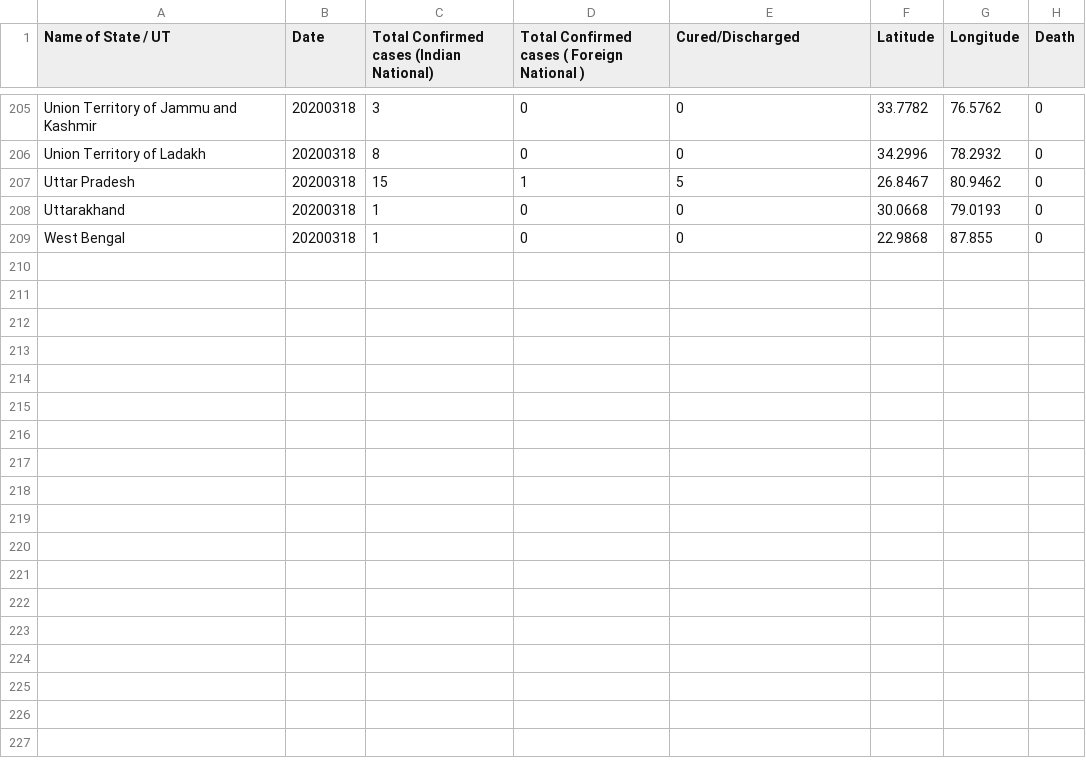
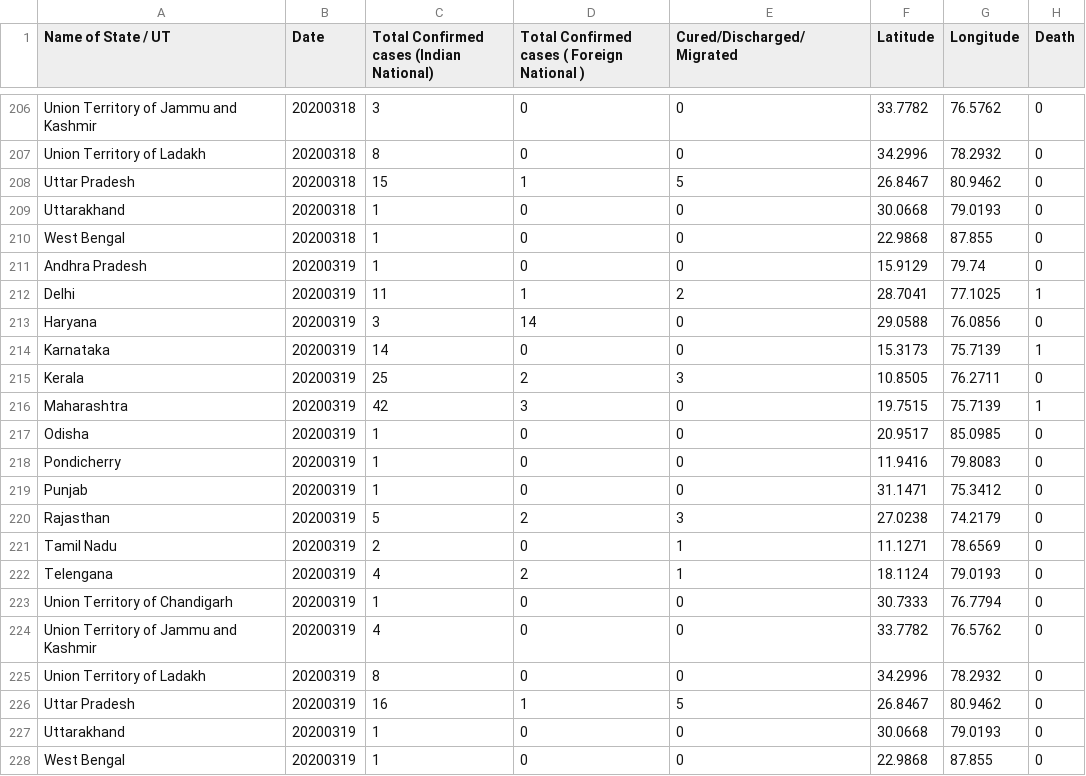
Before and after one commit to rahulrajpl/covid19India, a CSV file: bubble/data/complete_modified_date.csv, drawn as a sheet; only a part is shown, gaps mark what is left out; the diff covers the shown part only.

```diff
--- a/bubble/data/complete_modified_date.csv
+++ b/bubble/data/complete_modified_date.csv
@@ -1 +1 @@
-Name of State / UT,Date,Total Confirmed cases (Indian National),Total Confirmed cases ( Foreign National ),Cured/Discharged,Latitude,Longitude,Death
+Name of State / UT,Date,Total Confirmed cases (Indian National),Total Confirmed cases ( Foreign National ),Cured/Discharged/Migrated,Latitude,Longitude,Death
@@ -209 +210,19 @@ Uttarakhand,20200318,1,0,0,30.0668,79.0193,0
 West Bengal,20200318,1,0,0,22.9868,87.855,0
+Andhra Pradesh,20200319,1,0,0,15.9129,79.74,0
+Delhi,20200319,11,1,2,28.7041,77.1025,1
+Haryana,20200319,3,14,0,29.0588,76.0856,0
+Karnataka,20200319,14,0,0,15.3173,75.7139,1
+Kerala,20200319,25,2,3,10.8505,76.2711,0
+Maharashtra,20200319,42,3,0,19.7515,75.7139,1
+Odisha,20200319,1,0,0,20.9517,85.0985,0
+Pondicherry,20200319,1,0,0,11.9416,79.8083,0
+Punjab,20200319,1,0,0,31.1471,75.3412,0
+Rajasthan,20200319,5,2,3,27.0238,74.2179,0
+Tamil Nadu,20200319,2,0,1,11.1271,78.6569,0
+Telengana,20200319,4,2,1,18.1124,79.0193,0
+Union Territory of Chandigarh,20200319,1,0,0,30.7333,76.7794,0
+Union Territory of Jammu and Kashmir,20200319,4,0,0,33.7782,76.5762,0
+Union Territory of Ladakh,20200319,8,0,0,34.2996,78.2932,0
+Uttar Pradesh,20200319,16,1,5,26.8467,80.9462,0
+Uttarakhand,20200319,1,0,0,30.0668,79.0193,0
+West Bengal,20200319,1,0,0,22.9868,87.855,0
```
Also changed, not shown: 1 added row and 3 edited cells elsewhere in this file, line/data/complete_modified_date.csv, 5 other files.
